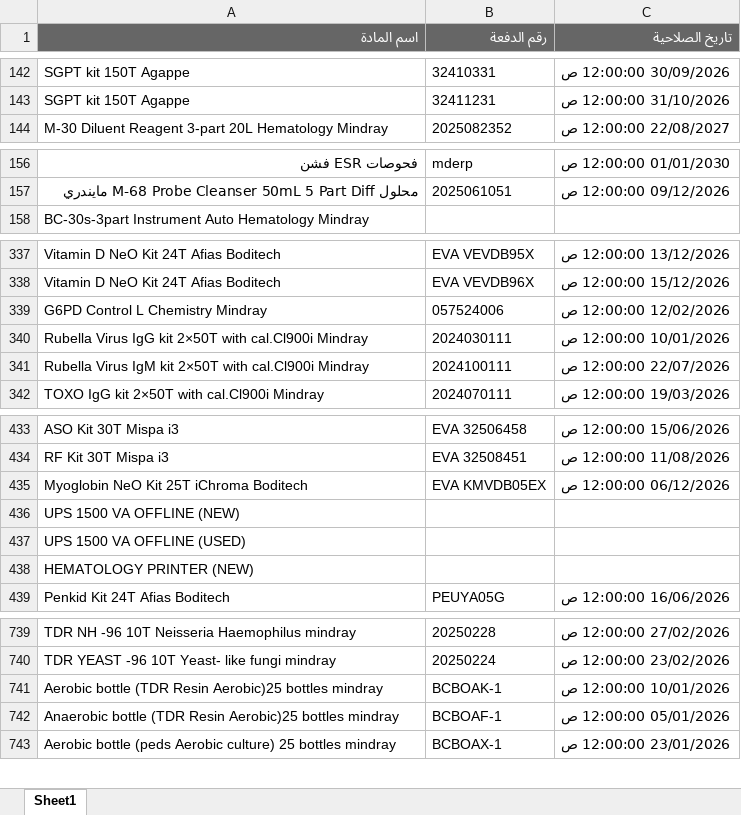
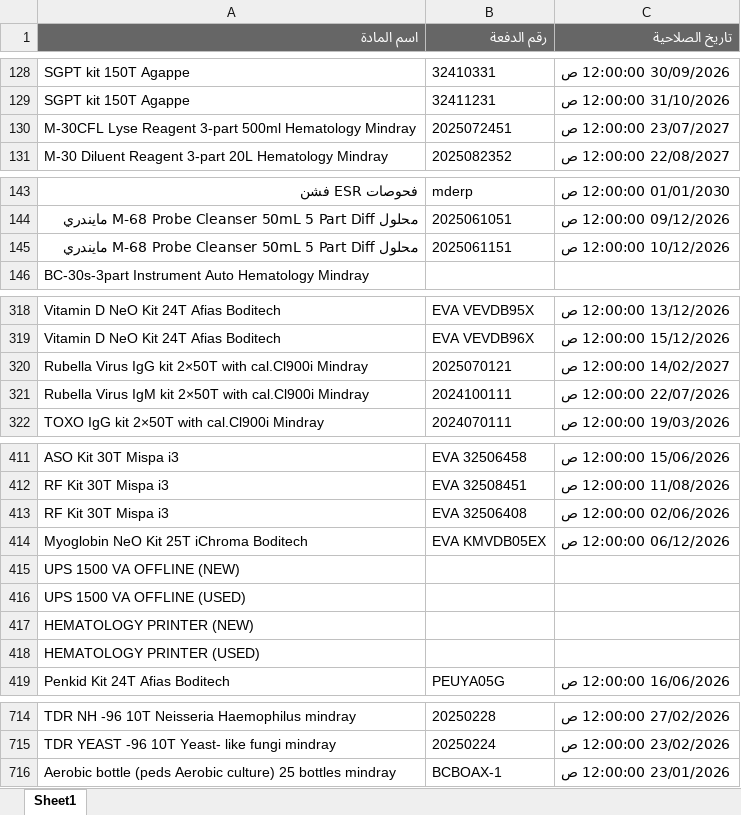
Before and after one commit to abdallawolf92/expiry-check, an Excel workbook: المواد.xlsx, sheet Sheet1, drawn as a sheet; only a part is shown, gaps mark what is left out; values as stored, in another font and other column widths than the file's, no borders; removed rows and columns are numbered as before the commit, all else as after; the diff covers the shown part only; the diff names each change by its address in the sheet, - before the commit and + after, or states it on an @@ line.

```diff
--- a/المواد.xlsx (sheet Sheet1)
+++ b/المواد.xlsx (sheet Sheet1)
+row 130: M-30CFL Lyse Reagent 3-part 500ml Hematology Mindray | 2025072451 | 23/07/2027 12:00:00 ص
+row 145: محلول M-68 Probe Cleanser 50mL 5 Part Diff مايندري | 2025061151 | 10/12/2026 12:00:00 ص
-row 339: G6PD Control L Chemistry Mindray | 057524006 | 12/02/2026 12:00:00 ص
-B320 (رقم الدفعة): 2024030111
+B320 (رقم الدفعة): 2025070121
-C320 (تاريخ الصلاحية): 10/01/2026 12:00:00 ص
+C320 (تاريخ الصلاحية): 14/02/2027 12:00:00 ص
+row 413: RF Kit 30T Mispa i3 | EVA 32506408 | 02/06/2026 12:00:00 ص
+row 418: HEMATOLOGY PRINTER (USED)
-row 741: Aerobic bottle (TDR Resin Aerobic)25 bottles mindray | BCBOAK-1 | 10/01/2026 12:00:00 ص
-row 742: Anaerobic bottle (TDR Resin Aerobic)25 bottles mindray | BCBOAF-1 | 05/01/2026 12:00:00 ص
```
Also changed, not shown: 2 added rows and 31 removed rows elsewhere in this sheet.
